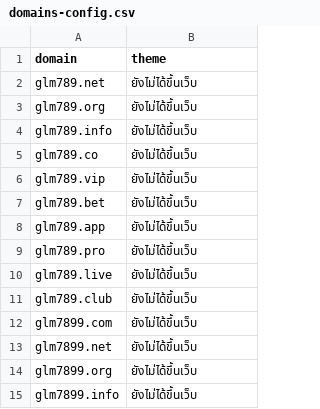
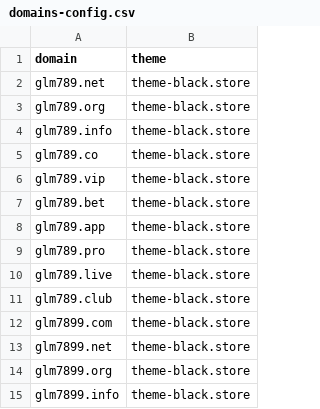
Before and after one commit to AnonymousVS/Website-Daily-Create, a CSV file: domains-config.csv, drawn as a sheet.

Commit message:
Update domains-config.csv

```diff
--- a/domains-config.csv
+++ b/domains-config.csv
@@ -1,15 +1,15 @@
 domain,theme
-glm789.net,ยังไม่ได้ขึ้นเว็บ
-glm789.org,ยังไม่ได้ขึ้นเว็บ
-glm789.info,ยังไม่ได้ขึ้นเว็บ
-glm789.co,ยังไม่ได้ขึ้นเว็บ
-glm789.vip,ยังไม่ได้ขึ้นเว็บ
-glm789.bet,ยังไม่ได้ขึ้นเว็บ
-glm789.app,ยังไม่ได้ขึ้นเว็บ
-glm789.pro,ยังไม่ได้ขึ้นเว็บ
-glm789.live,ยังไม่ได้ขึ้นเว็บ
-glm789.club,ยังไม่ได้ขึ้นเว็บ
-glm7899.com,ยังไม่ได้ขึ้นเว็บ
-glm7899.net,ยังไม่ได้ขึ้นเว็บ
-glm7899.org,ยังไม่ได้ขึ้นเว็บ
-glm7899.info,ยังไม่ได้ขึ้นเว็บ
+glm789.net,theme-black.store
+glm789.org,theme-black.store
+glm789.info,theme-black.store
+glm789.co,theme-black.store
+glm789.vip,theme-black.store
+glm789.bet,theme-black.store
+glm789.app,theme-black.store
+glm789.pro,theme-black.store
+glm789.live,theme-black.store
+glm789.club,theme-black.store
+glm7899.com,theme-black.store
+glm7899.net,theme-black.store
+glm7899.org,theme-black.store
+glm7899.info,theme-black.store
```
